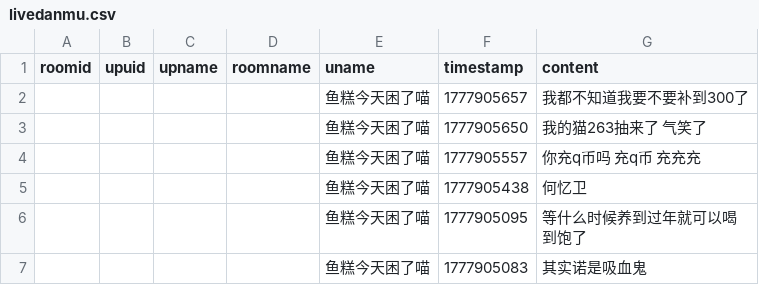
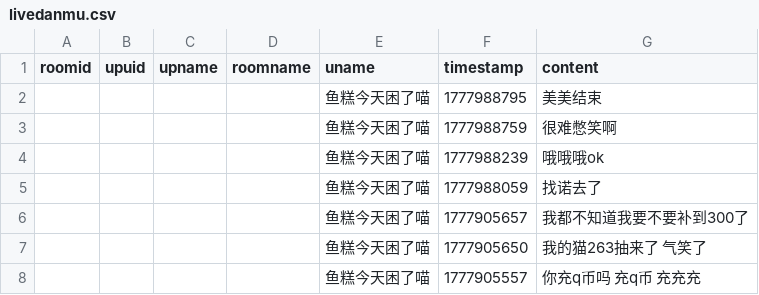
Before and after one commit to YurenHao0426/MuxianDanmuHistory, a CSV file: livedanmu.csv, drawn as a sheet; only a part is shown; the shorter side is filled out with more unchanged rows.

```diff
--- a/livedanmu.csv
+++ b/livedanmu.csv
@@ -1,2 +1,6 @@
 roomid,upuid,upname,roomname,uname,timestamp,content
+"","","","","鱼糕今天困了喵",1777988795,"美美结束"
+"","","","","鱼糕今天困了喵",1777988759,"很难憋笑啊"
+"","","","","鱼糕今天困了喵",1777988239,"哦哦哦ok"
+"","","","","鱼糕今天困了喵",1777988059,"找诺去了"
 "","","","","鱼糕今天困了喵",1777905657,"我都不知道我要不要补到300了"
```
